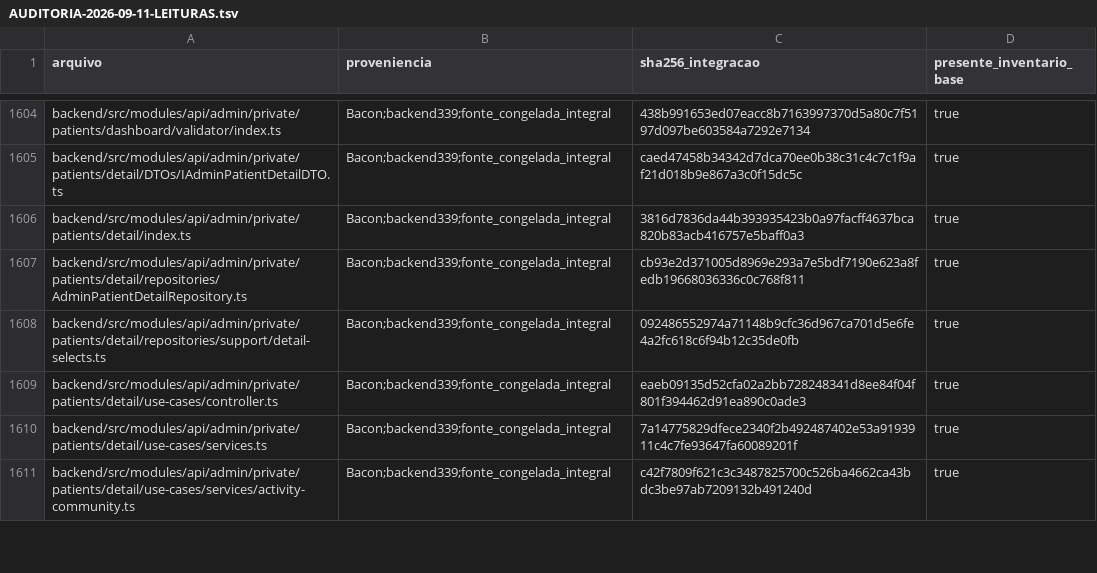
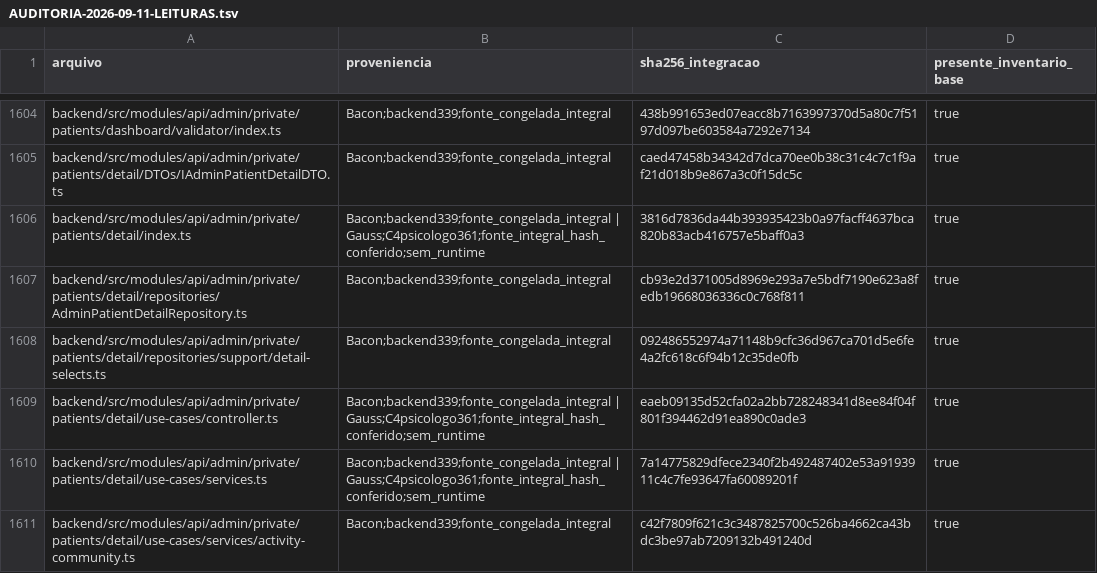
Before and after one commit to lectum-software/lectum-ecosystem, a TSV file: _product/AUDITORIA-2026-09-11-LEITURAS.tsv, drawn as a sheet; only a part is shown, gaps mark what is left out; the diff covers the shown part only.

Commit message:
fix(audit): preservar zero nas publicacoes do psicologo

```diff
--- a/_product/AUDITORIA-2026-09-11-LEITURAS.tsv
+++ b/_product/AUDITORIA-2026-09-11-LEITURAS.tsv
@@ -1605,7 +1605,7 @@ backend/src/modules/api/admin/private/patients/dashboard/validator/index.ts	Baco
 backend/src/modules/api/admin/private/patients/detail/DTOs/IAdminPatientDetailDTO.ts	Bacon;backend339;fonte_congelada_integral	caed47458b34342d7dca70ee0b38c31c4c7c1f9af21d018b9e867a3c0f15dc5c	true
-backend/src/modules/api/admin/private/patients/detail/index.ts	Bacon;backend339;fonte_congelada_integral	3816d7836da44b393935423b0a97facff4637bca820b83acb416757e5baff0a3	true
+backend/src/modules/api/admin/private/patients/detail/index.ts	Bacon;backend339;fonte_congelada_integral | Gauss;C4psicologo361;fonte_integral_hash_conferido;sem_runtime	3816d7836da44b393935423b0a97facff4637bca820b83acb416757e5baff0a3	true
 backend/src/modules/api/admin/private/patients/detail/repositories/AdminPatientDetailRepository.ts	Bacon;backend339;fonte_congelada_integral	cb93e2d371005d8969e293a7e5bdf7190e623a8fedb19668036336c0c768f811	true
 backend/src/modules/api/admin/private/patients/detail/repositories/support/detail-selects.ts	Bacon;backend339;fonte_congelada_integral	092486552974a71148b9cfc36d967ca701d5e6fe4a2fc618c6f94b12c35de0fb	true
-backend/src/modules/api/admin/private/patients/detail/use-cases/controller.ts	Bacon;backend339;fonte_congelada_integral	eaeb09135d52cfa02a2bb728248341d8ee84f04f801f394462d91ea890c0ade3	true
-backend/src/modules/api/admin/private/patients/detail/use-cases/services.ts	Bacon;backend339;fonte_congelada_integral	7a14775829dfece2340f2b492487402e53a9193911c4c7fe93647fa60089201f	true
+backend/src/modules/api/admin/private/patients/detail/use-cases/controller.ts	Bacon;backend339;fonte_congelada_integral | Gauss;C4psicologo361;fonte_integral_hash_conferido;sem_runtime	eaeb09135d52cfa02a2bb728248341d8ee84f04f801f394462d91ea890c0ade3	true
+backend/src/modules/api/admin/private/patients/detail/use-cases/services.ts	Bacon;backend339;fonte_congelada_integral | Gauss;C4psicologo361;fonte_integral_hash_conferido;sem_runtime	7a14775829dfece2340f2b492487402e53a9193911c4c7fe93647fa60089201f	true
 backend/src/modules/api/admin/private/patients/detail/use-cases/services/activity-community.ts	Bacon;backend339;fonte_congelada_integral	c42f7809f621c3c3487825700c526ba4662ca43bdc3be97ab7209132b491240d	true
```
Also changed, not shown: 2 added rows and 18 edited cells elsewhere in this file, 14 other files.
